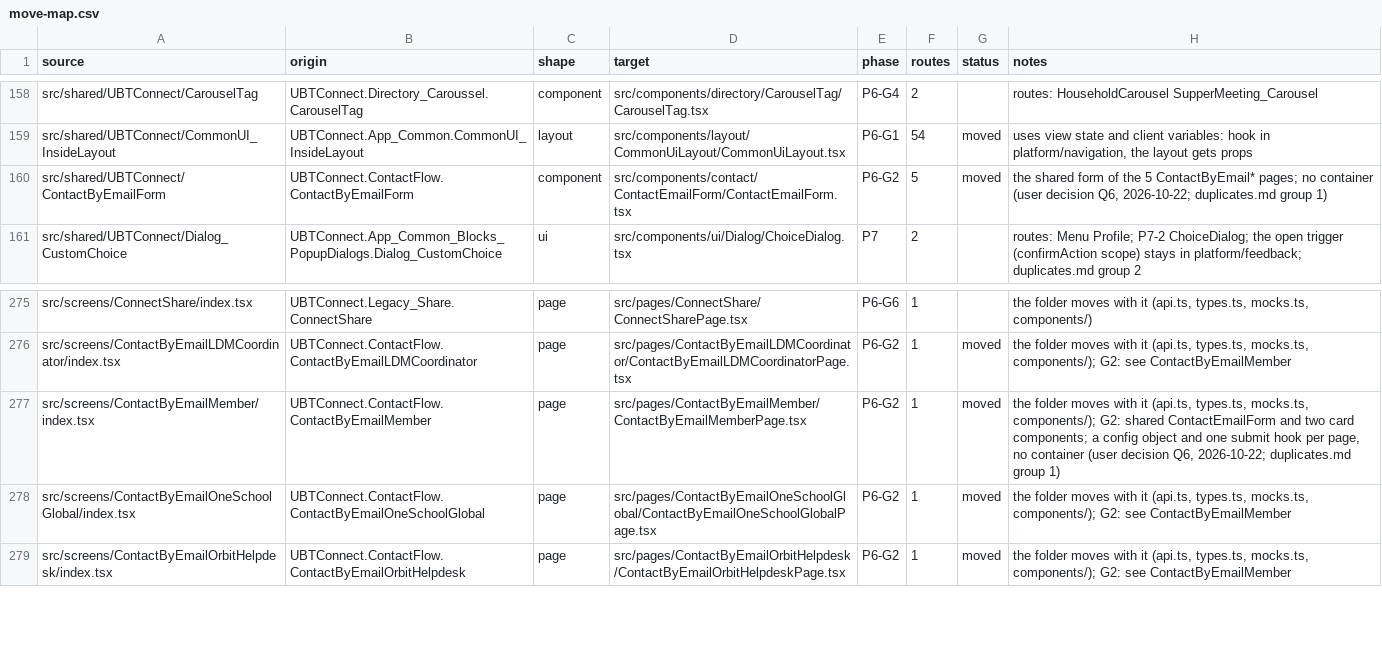
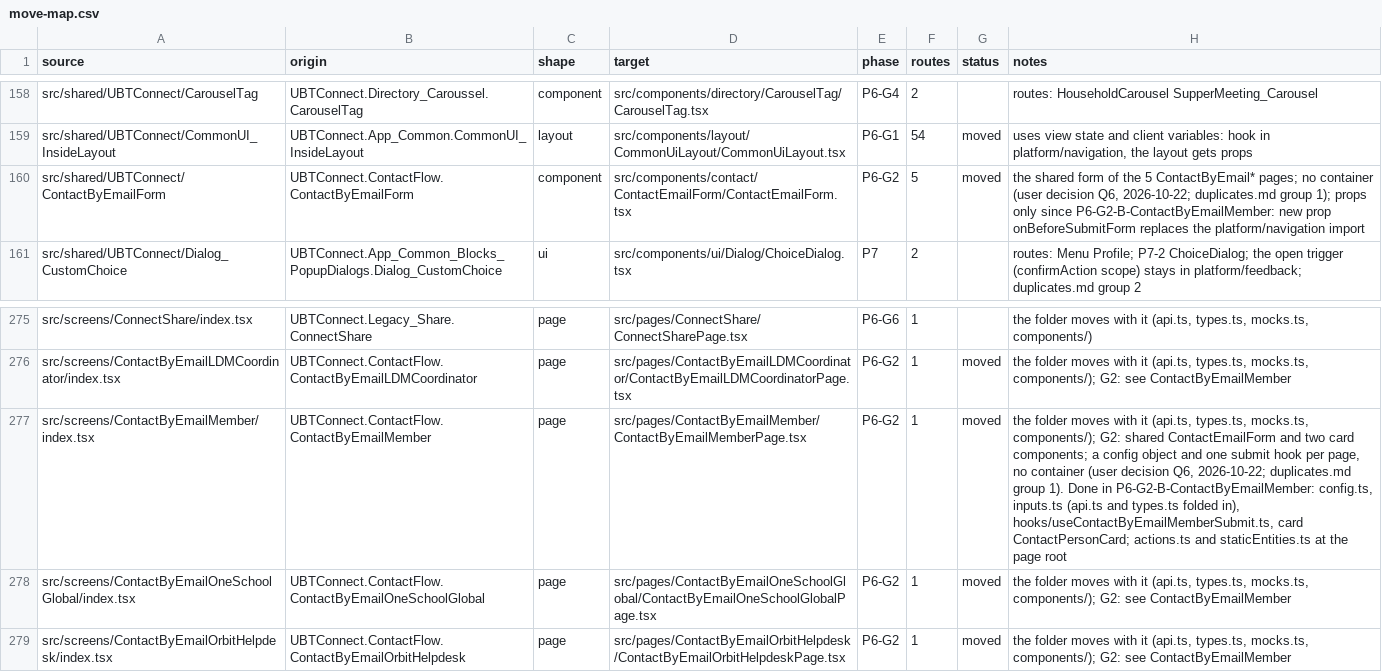
Before and after one commit to Phoenix-DX/connect-new-ui, a CSV file: app/docs/refactor/move-map.csv, drawn as a sheet; only a part is shown, gaps mark what is left out; the diff names each change by its address in the sheet, - before the commit and + after, or states it on an @@ line.

```diff
--- a/app/docs/refactor/move-map.csv
+++ b/app/docs/refactor/move-map.csv
-H160 (notes): …duplicates.md group 1)
+H160 (notes): …duplicates.md group 1); props only since P6-G2-B-ContactByEmailMember: new prop onBeforeSubmitForm replaces the platform/navigation import
-H277 (notes): …duplicates.md group 1)
+H277 (notes): …duplicates.md group 1). Done in P6-G2-B-ContactByEmailMember: config.ts, inputs.ts (api.ts and types.ts folded in), hooks/useContactByEmailMemberSubmit.ts, card ContactPersonCard; actions.ts and staticEntities.ts at the page root
```
Also changed, not shown: app/docs/refactor/arch-baseline.csv, migration/metrics/ledger.csv, 39 other files.
